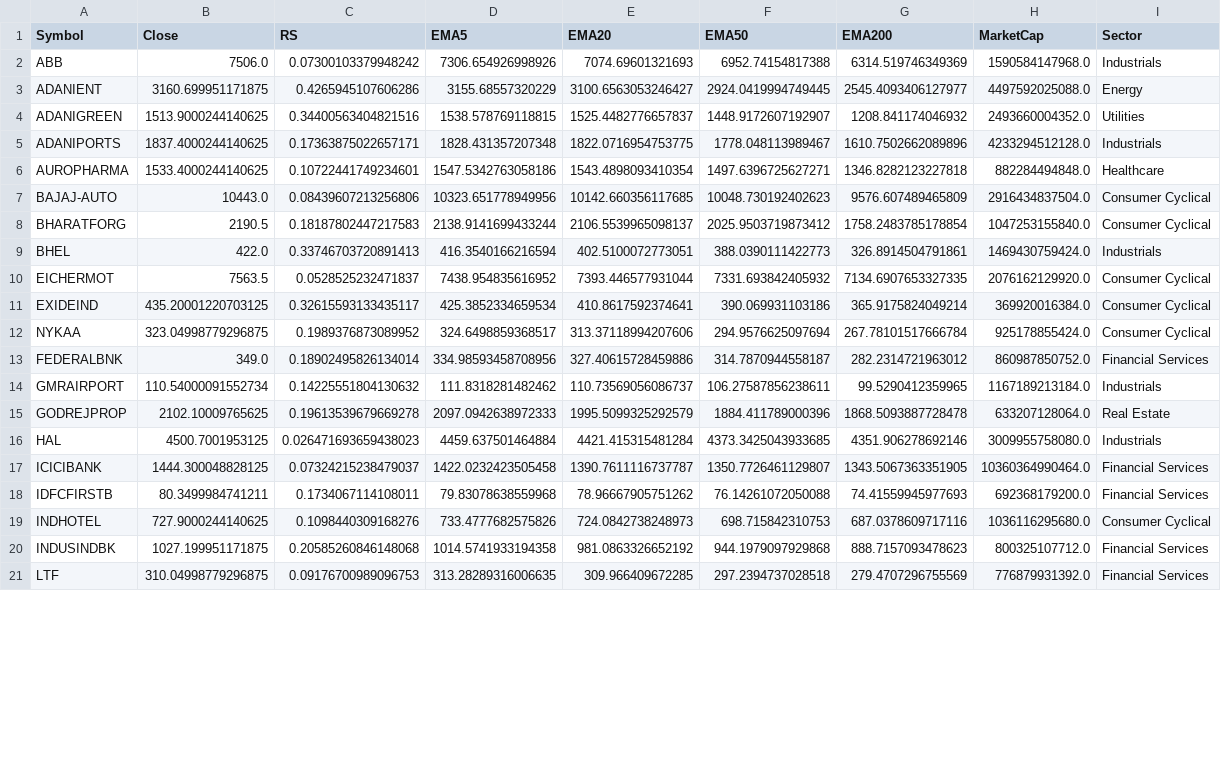
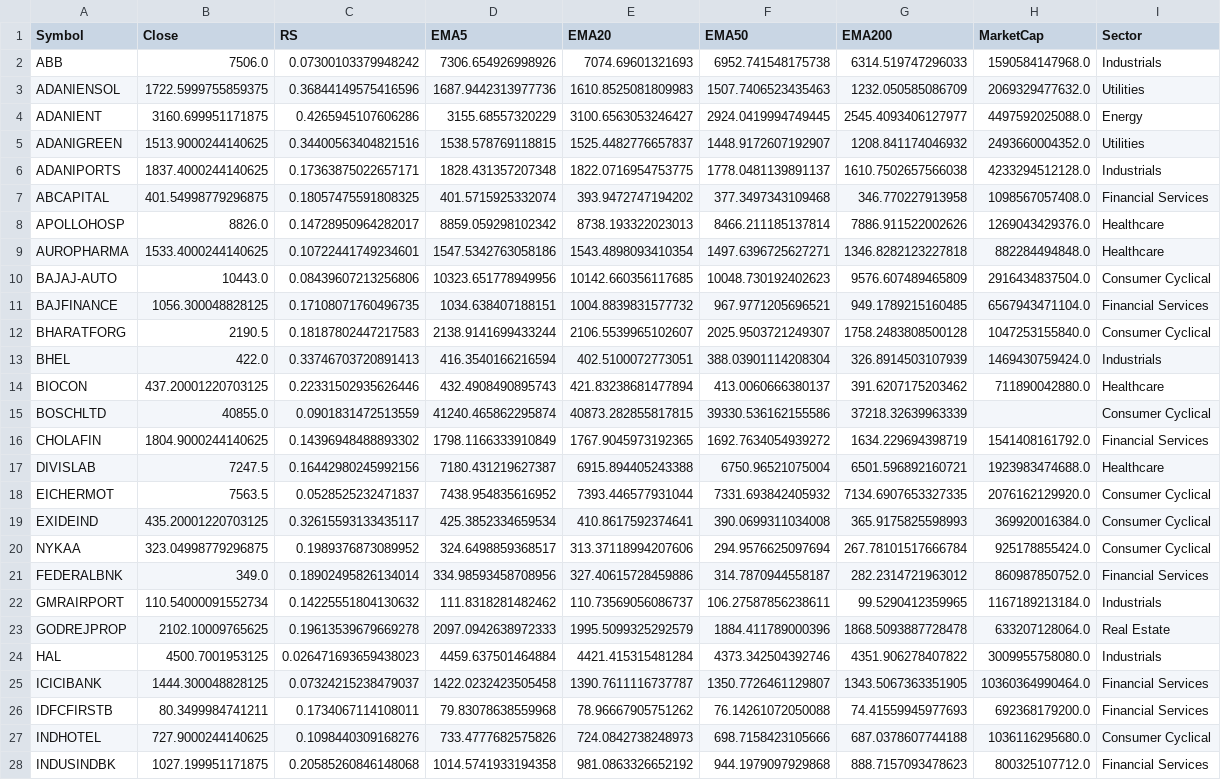
Before and after one commit to manimaran-1/Stock_Scanner, a CSV file: all_stocks_filtered.csv, drawn as a sheet; only a part is shown; the shorter side is filled out with more unchanged rows; the diff covers the shown part only.

```diff
--- a/all_stocks_filtered.csv
+++ b/all_stocks_filtered.csv
@@ -1,12 +1,20 @@
 Symbol,Close,RS,EMA5,EMA20,EMA50,EMA200,MarketCap,Sector
-ABB,7506.0,0.07300103379948242,7306.654926998926,7074.69601321693,6952.74154817388,6314.519746349369,1590584147968.0,Industrials
+ABB,7506.0,0.07300103379948242,7306.654926998926,7074.69601321693,6952.741548175738,6314.519747296033,1590584147968.0,Industrials
+ADANIENSOL,1722.5999755859375,0.36844149575416596,1687.9442313977736,1610.8525081809983,1507.7406523435463,1232.050585086709,2069329477632.0,Utilities
 ADANIENT,3160.699951171875,0.4265945107606286,3155.68557320229,3100.6563053246427,2924.0419994749445,2545.4093406127977,4497592025088.0,Energy
 ADANIGREEN,1513.9000244140625,0.34400563404821516,1538.578769118815,1525.4482776657837,1448.9172607192907,1208.841174046932,2493660004352.0,Utilities
-ADANIPORTS,1837.4000244140625,0.17363875022657171,1828.431357207348,1822.0716954753775,1778.048113989467,1610.7502662089896,4233294512128.0,Industrials
+ADANIPORTS,1837.4000244140625,0.17363875022657171,1828.431357207348,1822.0716954753775,1778.0481139891137,1610.7502657566038,4233294512128.0,Industrials
+ABCAPITAL,401.54998779296875,0.18057475591808325,401.5715925332074,393.9472747194202,377.3497343109468,346.770227913958,1098567057408.0,Financial Services
+APOLLOHOSP,8826.0,0.14728950964282017,8859.059298102342,8738.193322023013,8466.211185137814,7886.911522002626,1269043429376.0,Healthcare
 AUROPHARMA,1533.4000244140625,0.10722441749234601,1547.5342763058186,1543.4898093410354,1497.6396725627271,1346.8282123227818,882284494848.0,Healthcare
 BAJAJ-AUTO,10443.0,0.08439607213256806,10323.651778949956,10142.660356117685,10048.730192402623,9576.607489465809,2916434837504.0,Consumer Cyclical
-BHARATFORG,2190.5,0.18187802447217583,2138.9141699433244,2106.5539965098137,2025.9503719873412,1758.2483785178854,1047253155840.0,Consumer Cyclical
-BHEL,422.0,0.33746703720891413,416.3540166216594,402.5100072773051,388.0390111422773,326.8914504791861,1469430759424.0,Industrials
+BAJFINANCE,1056.300048828125,0.17108071760496735,1034.638407188151,1004.8839831577732,967.9771205696521,949.1789215160485,6567943471104.0,Financial Services
+BHARATFORG,2190.5,0.18187802447217583,2138.9141699433244,2106.5539965102607,2025.9503721249307,1758.2483808500128,1047253155840.0,Consumer Cyclical
+BHEL,422.0,0.33746703720891413,416.3540166216594,402.5100072773051,388.03901114208304,326.8914503107939,1469430759424.0,Industrials
+BIOCON,437.20001220703125,0.22331502935626446,432.4908490895743,421.83238681477894,413.0060666380137,391.6207175203462,711890042880.0,Healthcare
+BOSCHLTD,40855.0,0.0901831472513559,41240.465862295874,40873.282855817815,39330.536162155586,37218.32639963339,,Consumer Cyclical
+CHOLAFIN,1804.9000244140625,0.14396948488893302,1798.1166333910849,1767.9045973192365,1692.7634054939272,1634.229694398719,1541408161792.0,Financial Services
+DIVISLAB,7247.5,0.16442980245992156,7180.431219627387,6915.894405243388,6750.96521075004,6501.596892160721,1923983474688.0,Healthcare
 EICHERMOT,7563.5,0.0528525232471837,7438.954835616952,7393.446577931044,7331.693842405932,7134.6907653327335,2076162129920.0,Consumer Cyclical
-EXIDEIND,435.20001220703125,0.32615593133435117,425.3852334659534,410.8617592374641,390.069931103186,365.9175824049214,369920016384.0,Consumer Cyclical
+EXIDEIND,435.20001220703125,0.32615593133435117,425.3852334659534,410.8617592374641,390.0699311034008,365.9175825598993,369920016384.0,Consumer Cyclical
 NYKAA,323.04998779296875,0.1989376873089952,324.6498859368517,313.37118994207606,294.9576625097694,267.78101517666784,925178855424.0,Consumer Cyclical
@@ -15,6 +23,6 @@ GMRAIRPORT,110.54000091552734,0.14225551804130632,111.8318281482462,110.73569056
 GODREJPROP,2102.10009765625,0.19613539679669278,2097.0942638972333,1995.5099325292579,1884.411789000396,1868.5093887728478,633207128064.0,Real Estate
-HAL,4500.7001953125,0.026471693659438023,4459.637501464884,4421.415315481284,4373.3425043933685,4351.906278692146,3009955758080.0,Industrials
+HAL,4500.7001953125,0.026471693659438023,4459.637501464884,4421.415315481284,4373.342504392746,4351.906278407822,3009955758080.0,Industrials
 ICICIBANK,1444.300048828125,0.07324215238479037,1422.0232423505458,1390.7611116737787,1350.7726461129807,1343.5067363351905,10360364990464.0,Financial Services
 IDFCFIRSTB,80.3499984741211,0.1734067114108011,79.83078638559968,78.96667905751262,76.14261072050088,74.41559945977693,692368179200.0,Financial Services
-INDHOTEL,727.9000244140625,0.1098440309168276,733.4777682575826,724.0842738248973,698.715842310753,687.0378609717116,1036116295680.0,Consumer Cyclical
+INDHOTEL,727.9000244140625,0.1098440309168276,733.4777682575826,724.0842738248973,698.7158423105666,687.0378607744188,1036116295680.0,Consumer Cyclical
 INDUSINDBK,1027.199951171875,0.20585260846148068,1014.5741933194358,981.0863326652192,944.1979097929868,888.7157093478623,800325107712.0,Financial Services
```
Also changed, not shown: 11 added rows and 13 edited cells elsewhere in this file, all_stocks_raw.csv.
